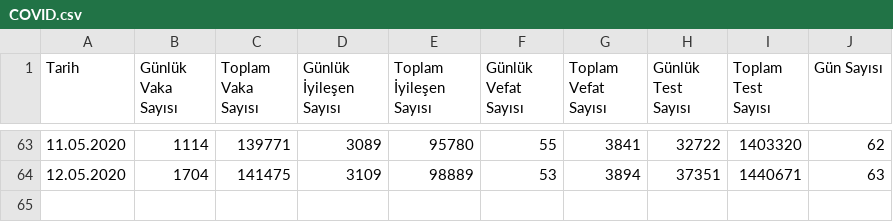
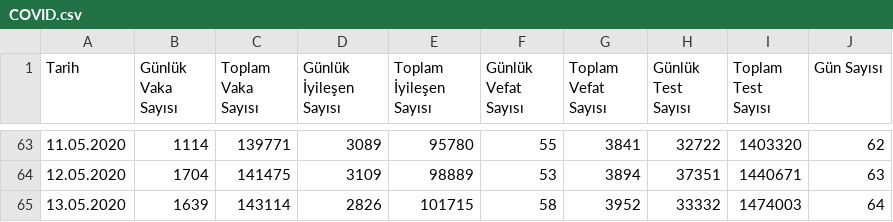
Before and after one commit to uozcan12/uai-covid19-tur, a CSV file: data/COVID.csv, drawn as a sheet; only a part is shown, gaps mark what is left out; the diff names each change by its address in the sheet, - before the commit and + after, or states it on an @@ line.

Commit message:
update data

```diff
--- a/data/COVID.csv
+++ b/data/COVID.csv
+row 65: 13.05.2020 | 1639 | 143114 | 2826 | 101715 | 58 | 3952 | 33332 | 1474003 | 64
```
